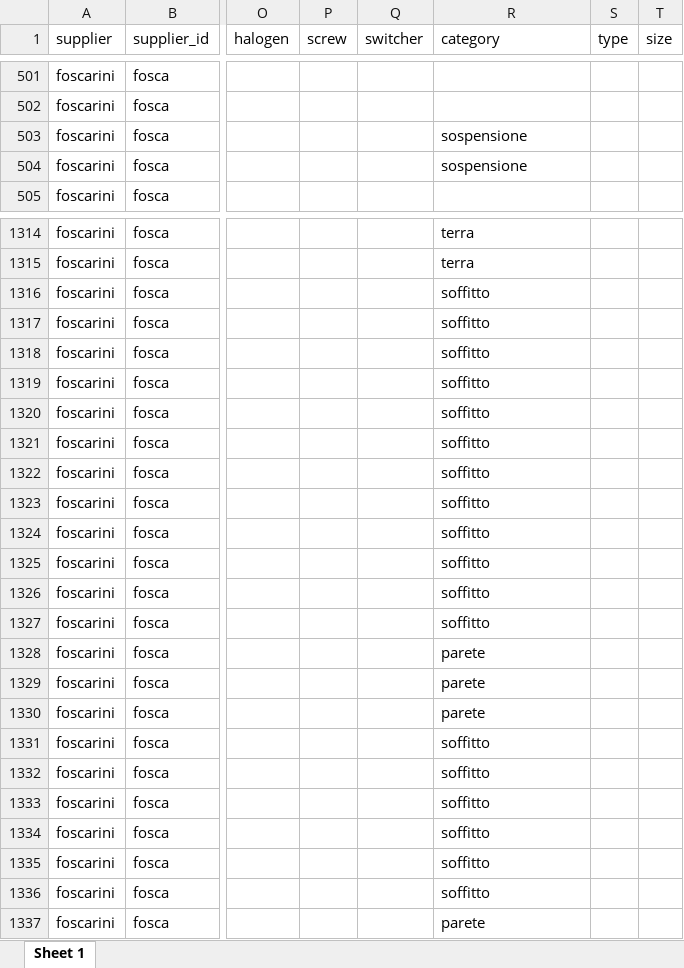
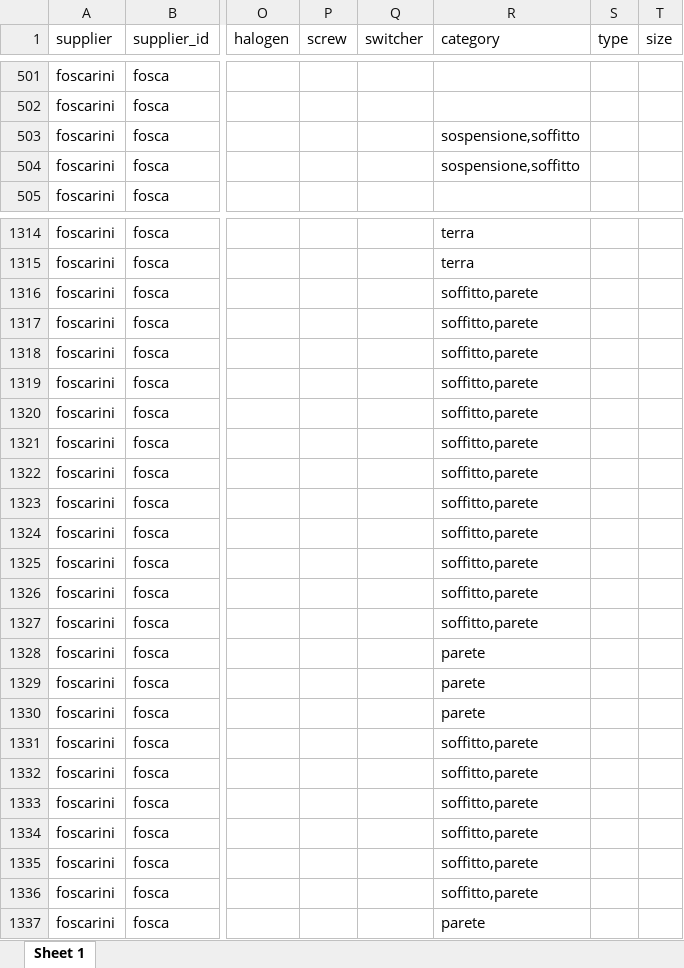
Before and after one commit to hicTech/arteInLuceImport, an Excel workbook: xls/foscarini/result/foscarini_aumentato.xlsx, sheet Sheet 1, drawn as a sheet; only a part is shown, gaps mark what is left out; values as stored, in another font and other column widths than the file's, no borders; the diff covers the shown part only; the diff names each change by its address in the sheet, - before the commit and + after, or states it on an @@ line.

```diff
--- a/xls/foscarini/result/foscarini_aumentato.xlsx (sheet Sheet 1)
+++ b/xls/foscarini/result/foscarini_aumentato.xlsx (sheet Sheet 1)
-R503:R504 (category): sospensione
+R503:R504 (category): sospensione,soffitto
-R1316:R1327 (category): soffitto
+R1316:R1327 (category): soffitto,parete
-R1331:R1336 (category): soffitto
+R1331:R1336 (category): soffitto,parete
```
Also changed, not shown: 79 edited cells elsewhere in this sheet, xls/vistosi/result/vistosi_aumentato.xlsx, 4 other files.
